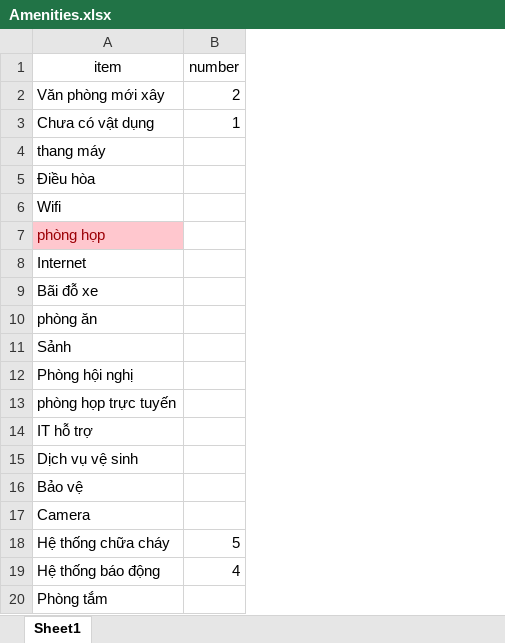
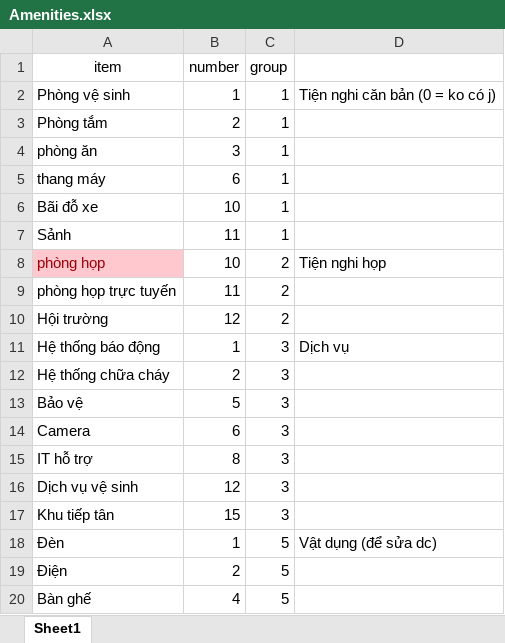
Before and after one commit to tienlx93/capstone-ors, an Excel workbook: doc/Amenities.xlsx, sheet Sheet1, drawn as a sheet; only a part is shown; values as stored, in another font and other column widths than the file's, no borders; conditional formats not drawn; removed rows and columns are numbered as before the commit, all else as after; the diff covers the shown part only; the diff names each change by its address in the sheet, - before the commit and + after, or states it on an @@ line.

```diff
--- a/doc/Amenities.xlsx (sheet Sheet1)
+++ b/doc/Amenities.xlsx (sheet Sheet1)
+column C (group), row 3: 1; rows 5-7: all 1; row 9: 2; rows 13-14: 3 | 3; row 20: 5
+column D, empty
+row 2: Phòng vệ sinh | 1 | 1 | Tiện nghi căn bản (0 = ko có j)
-A3 (item): Văn phòng mới xây
+A3 (item): Phòng tắm
-row 3: Chưa có vật dụng | 1
+row 4: phòng ăn | 3 | 1
-B5 (number): (empty)
+B5 (number): 6
-row 5: Điều hòa
-row 6: Wifi
-row 7: phòng họp
-row 8: Internet
-B6 (number): (empty)
+B6 (number): 10
-row 10: phòng ăn
-B7 (number): (empty)
+B7 (number): 11
-row 12: Phòng hội nghị
+row 8: phòng họp | 10 | 2 | Tiện nghi họp
-B9 (number): (empty)
+B9 (number): 11
-row 14: IT hỗ trợ
-row 15: Dịch vụ vệ sinh
+row 10: Hội trường | 12 | 2
+row 11: Hệ thống báo động | 1 | 3 | Dịch vụ
+row 12: Hệ thống chữa cháy | 2 | 3
-B13 (number): (empty)
+B13 (number): 5
-B14 (number): (empty)
+B14 (number): 6
-row 18: Hệ thống chữa cháy | 5
+row 15: IT hỗ trợ | 8 | 3
+row 16: Dịch vụ vệ sinh | 12 | 3
+row 17: Khu tiếp tân | 15 | 3
+row 18: Đèn | 1 | 5 | Vật dụng (để sửa dc)
+row 19: Điện | 2 | 5
-A20 (item): Hệ thống báo động
+A20 (item): Bàn ghế
-row 20: Phòng tắm
```
Also changed, not shown: 11 added rows, 5 removed rows and 1 edited cell elsewhere in this sheet, 23 other files.
